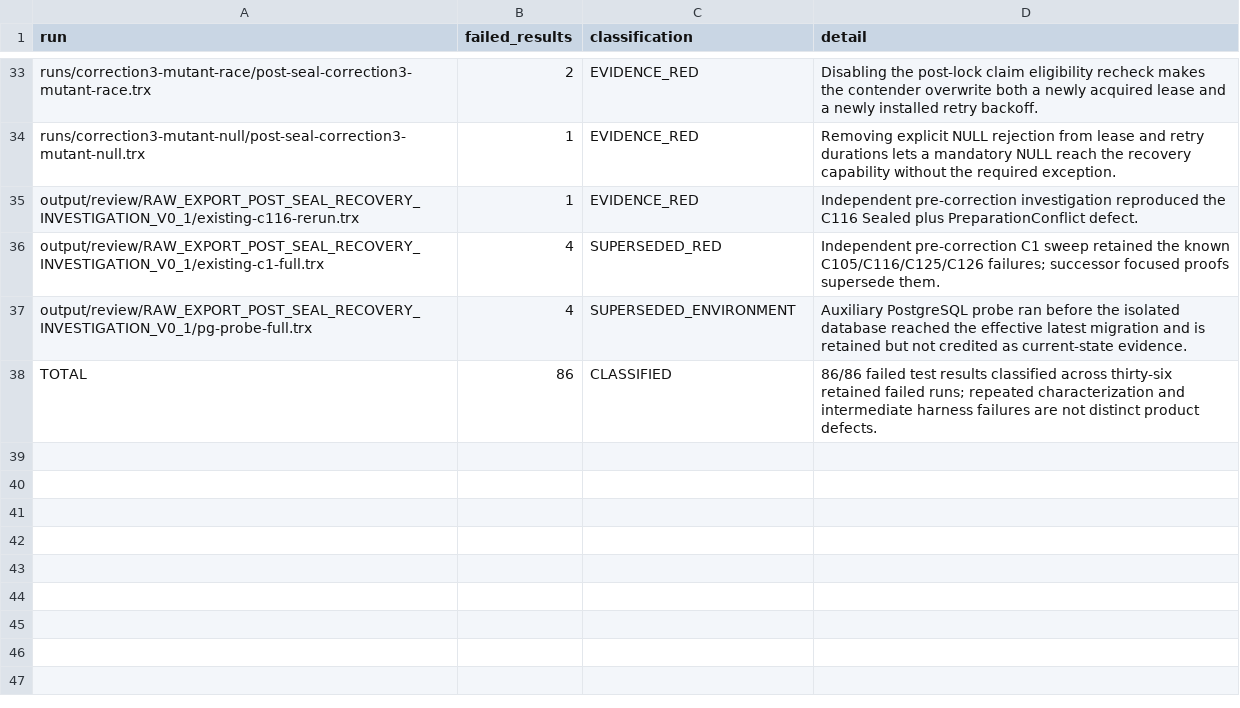
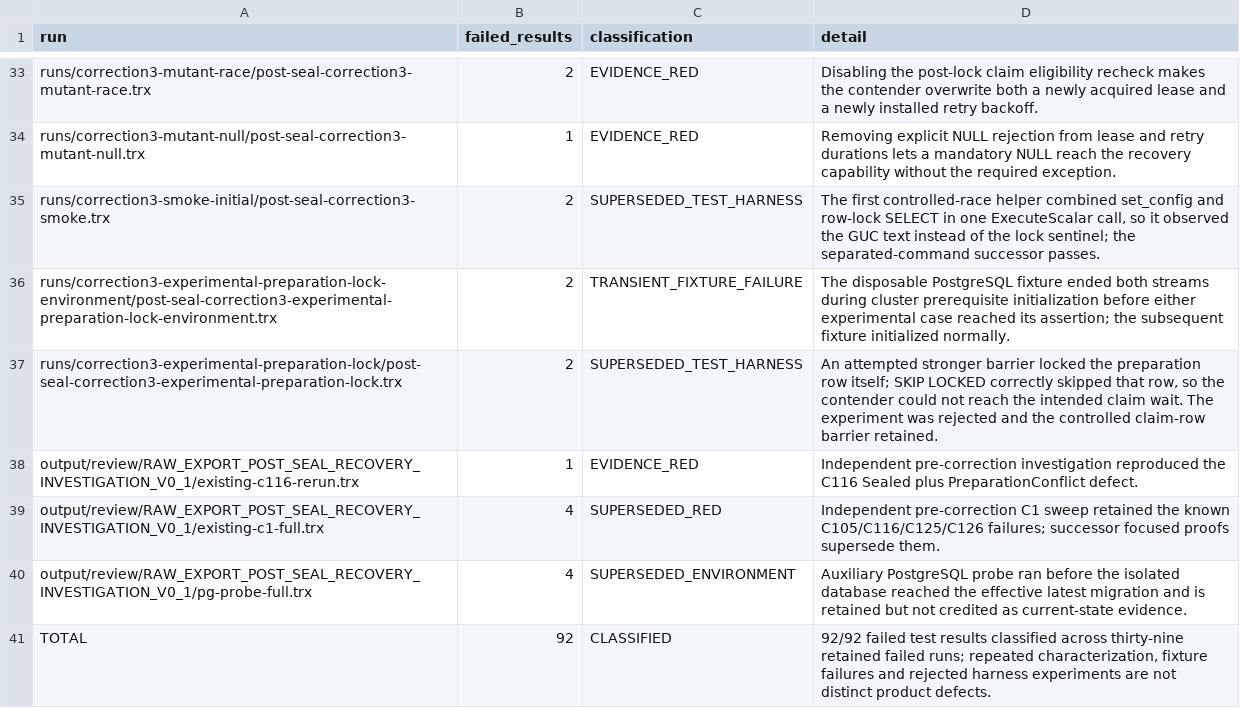
Before and after one commit to hiephm3a/TagEkyc, a TSV file: output/review/RAW_EXPORT_POST_SEAL_RECOVERY_PROOF_V0_1/failed_run_census_v1.tsv, drawn as a sheet; only a part is shown, gaps mark what is left out.

Commit message:
docs(review): retain correction harness failures

```diff
--- a/output/review/RAW_EXPORT_POST_SEAL_RECOVERY_PROOF_V0_1/failed_run_census_v1.tsv
+++ b/output/review/RAW_EXPORT_POST_SEAL_RECOVERY_PROOF_V0_1/failed_run_census_v1.tsv
@@ -34,2 +34,5 @@ runs/correction3-mutant-race/post-seal-correction3-mutant-race.trx	2	EVIDENCE_RE
 runs/correction3-mutant-null/post-seal-correction3-mutant-null.trx	1	EVIDENCE_RED	Removing explicit NULL rejection from lease and retry durations lets a mandatory NULL reach the recovery capability without the required exception.
+runs/correction3-smoke-initial/post-seal-correction3-smoke.trx	2	SUPERSEDED_TEST_HARNESS	The first controlled-race helper combined set_config and row-lock SELECT in one ExecuteScalar call, so it observed the GUC text instead of the lock sentinel; the separated-command successor passes.
+runs/correction3-experimental-preparation-lock-environment/post-seal-correction3-experimental-preparation-lock-environment.trx	2	TRANSIENT_FIXTURE_FAILURE	The disposable PostgreSQL fixture ended both streams during cluster prerequisite initialization before either experimental case reached its assertion; the subsequent fixture initialized normally.
+runs/correction3-experimental-preparation-lock/post-seal-correction3-experimental-preparation-lock.trx	2	SUPERSEDED_TEST_HARNESS	An attempted stronger barrier locked the preparation row itself; SKIP LOCKED correctly skipped that row, so the contender could not reach the intended claim wait. The experiment was rejected and the controlled claim-row barrier retained.
 output/review/RAW_EXPORT_POST_SEAL_RECOVERY_INVESTIGATION_V0_1/existing-c116-rerun.trx	1	EVIDENCE_RED	Independent pre-correction investigation reproduced the C116 Sealed plus PreparationConflict defect.
@@ -37,2 +40,2 @@ output/review/RAW_EXPORT_POST_SEAL_RECOVERY_INVESTIGATION_V0_1/existing-c1-full.
 output/review/RAW_EXPORT_POST_SEAL_RECOVERY_INVESTIGATION_V0_1/pg-probe-full.trx	4	SUPERSEDED_ENVIRONMENT	Auxiliary PostgreSQL probe ran before the isolated database reached the effective latest migration and is retained but not credited as current-state evidence.
-TOTAL	86	CLASSIFIED	86/86 failed test results classified across thirty-six retained failed runs; repeated characterization and intermediate harness failures are not distinct product defects.
+TOTAL	92	CLASSIFIED	92/92 failed test results classified across thirty-nine retained failed runs; repeated characterization, fixture failures and rejected harness experiments are not distinct product defects.
```
Also changed, not shown: 4 other files.
